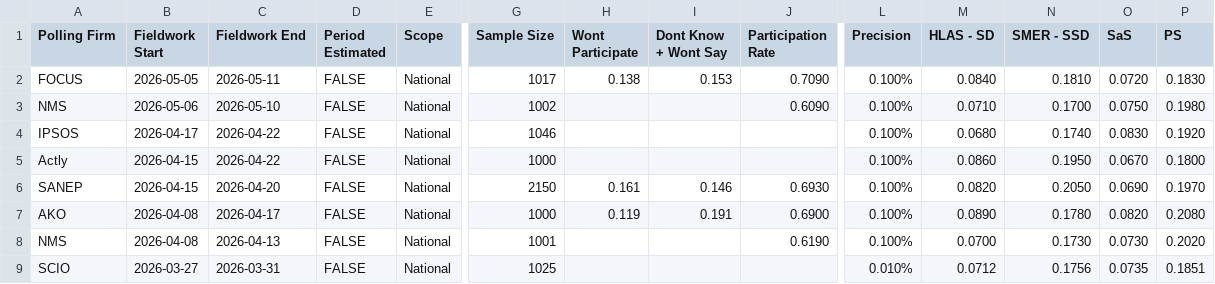
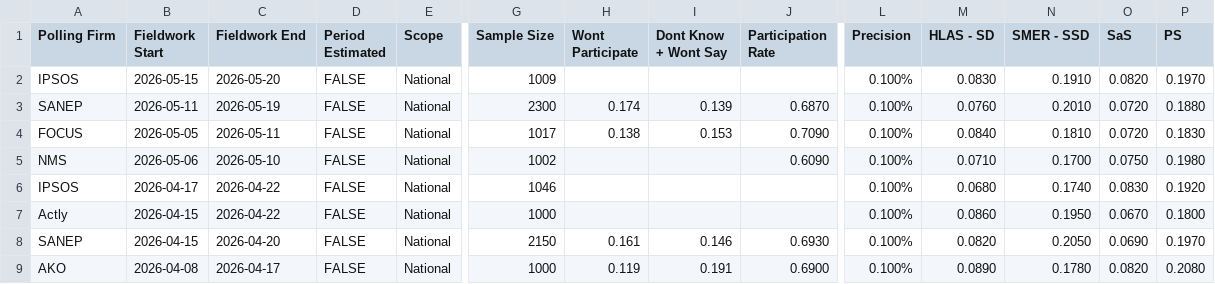
Before and after one commit to acernek/acernek.github.io, a CSV file: sk-polls/data/sk-polls.csv, drawn as a sheet; only a part is shown, gaps mark what is left out; the shorter side is filled out with more unchanged rows; rows hold the shown columns only; the diff names each change by its address in the sheet, - before the commit and + after, or states it on an @@ line.

Commit message:
IPSOS: 2026-05

```diff
--- a/sk-polls/data/sk-polls.csv
+++ b/sk-polls/data/sk-polls.csv
+row 2: IPSOS | 2026-05-15 | 2026-05-20 | FALSE | National | 1009 |  |  |  | 0.100% | 0.0830 | 0.1910 | 0.0820 | 0.1970
+row 3: SANEP | 2026-05-11 | 2026-05-19 | FALSE | National | 2300 | 0.174 | 0.139 | 0.6870 | 0.100% | 0.0760 | 0.2010 | 0.0720 | 0.1880
```
Also changed, not shown: 2 other files.
